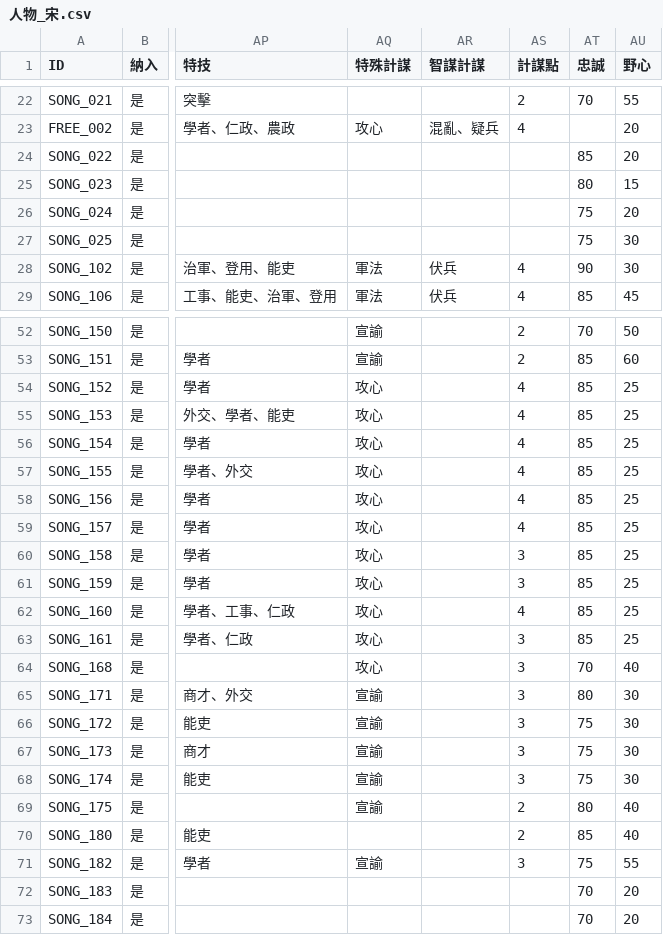
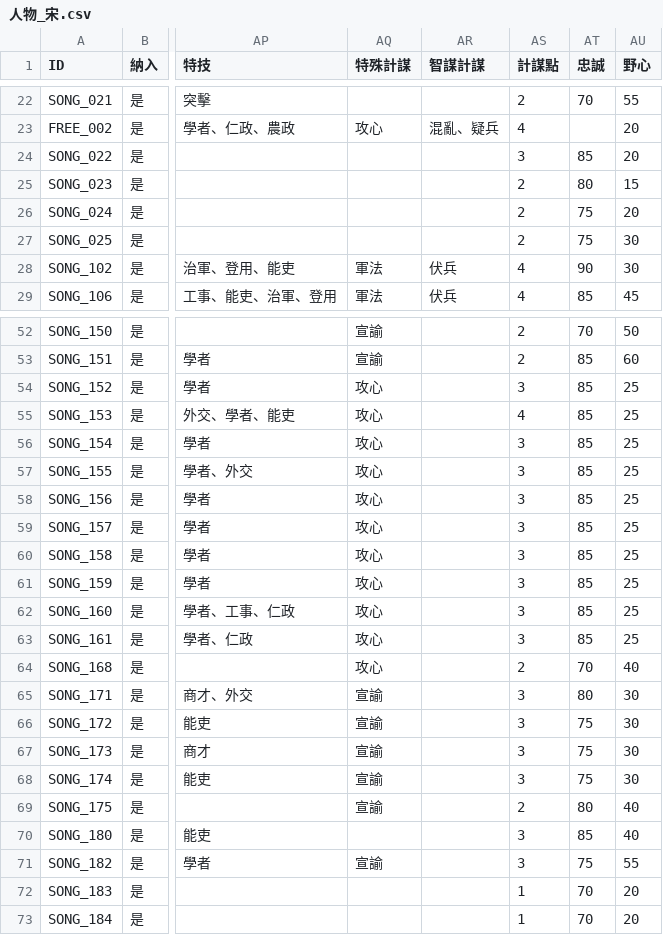
Before and after one commit to maybe-su/xcj4-public, a CSV file: people/人物_宋.csv, drawn as a sheet; only a part is shown, gaps mark what is left out; the diff covers the shown part only; the diff names each change by its address in the sheet, - before the commit and + after, or states it on an @@ line.

```diff
--- a/people/人物_宋.csv
+++ b/people/人物_宋.csv
-AS24 (計謀點): (empty)
+AS24 (計謀點): 3
-AS25:AS27 (計謀點): (empty)
+AS25:AS27 (計謀點): 2
-AS54 (計謀點): 4
+AS54 (計謀點): 3
-AS56:AS59 (計謀點): 4
+AS56:AS59 (計謀點): 3
-AS62 (計謀點): 4
+AS62 (計謀點): 3
-AS64 (計謀點): 3
+AS64 (計謀點): 2
-AS70 (計謀點): 2
+AS70 (計謀點): 3
-AS72:AS73 (計謀點): (empty)
+AS72:AS73 (計謀點): 1
```
Also changed, not shown: 4 edited cells elsewhere in this file, people/人物_在野.csv, people/人物_日本擴張版.csv, 10 other files.
